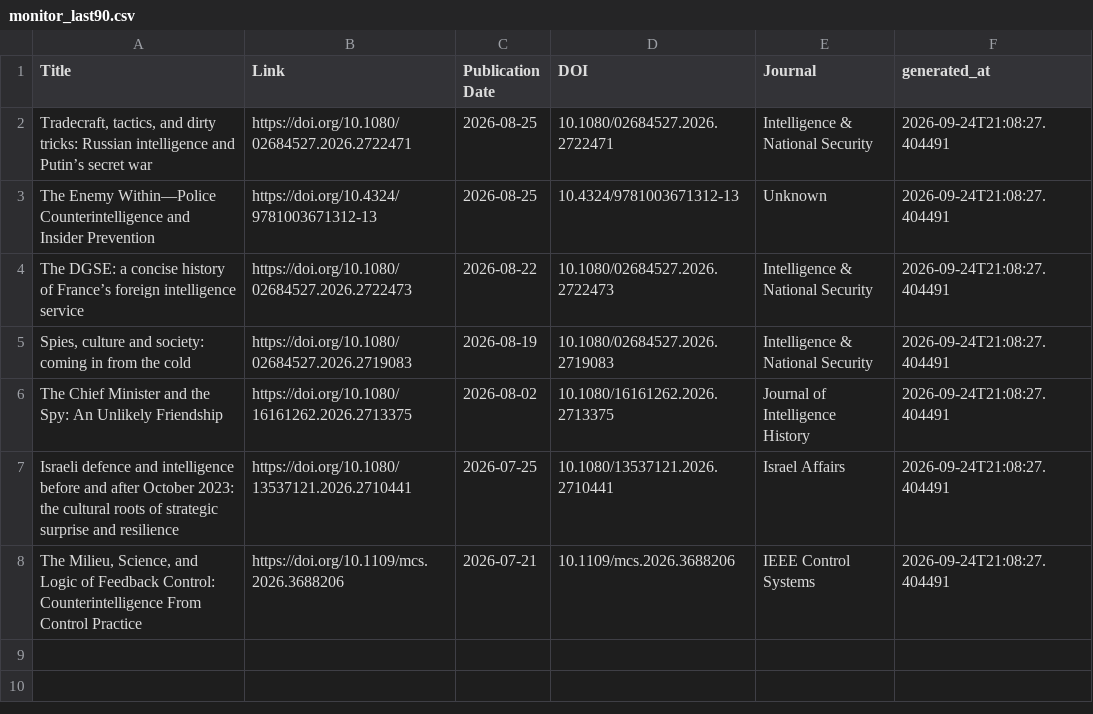
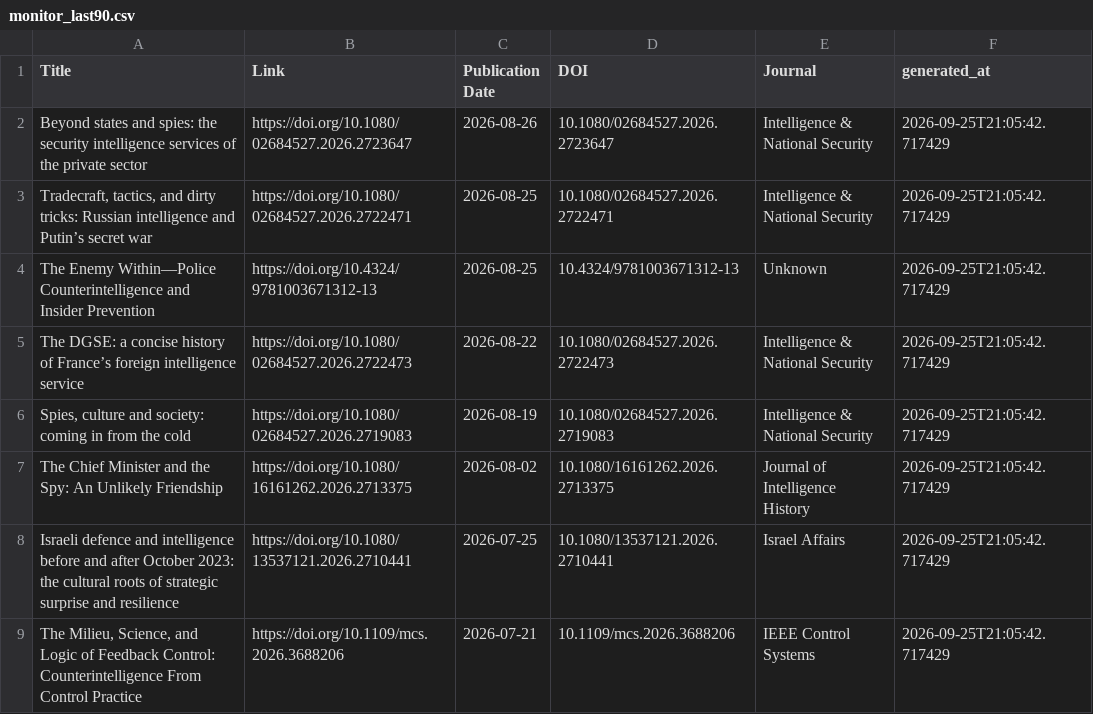
Before and after one commit to yusufaliozkan/zotero-intelligence-bibliography, a CSV file: monitor_last90.csv, drawn as a sheet.

Commit message:
Update monitor results

```diff
--- a/monitor_last90.csv
+++ b/monitor_last90.csv
@@ -1,8 +1,9 @@
 Title,Link,Publication Date,DOI,Journal,generated_at
-"Tradecraft, tactics, and dirty tricks: Russian intelligence and Putin’s secret war",https://doi.org/10.1080/02684527.2026.2722471,2026-08-25,10.1080/02684527.2026.2722471,Intelligence & National Security,2026-09-24T21:08:27.404491
-The Enemy Within—Police Counterintelligence and Insider Prevention,https://doi.org/10.4324/9781003671312-13,2026-08-25,10.4324/9781003671312-13,Unknown,2026-09-24T21:08:27.404491
-The DGSE: a concise history of France’s foreign intelligence service,https://doi.org/10.1080/02684527.2026.2722473,2026-08-22,10.1080/02684527.2026.2722473,Intelligence & National Security,2026-09-24T21:08:27.404491
-"Spies, culture and society: coming in from the cold",https://doi.org/10.1080/02684527.2026.2719083,2026-08-19,10.1080/02684527.2026.2719083,Intelligence & National Security,2026-09-24T21:08:27.404491
-The Chief Minister and the Spy: An Unlikely Friendship,https://doi.org/10.1080/16161262.2026.2713375,2026-08-02,10.1080/16161262.2026.2713375,Journal of Intelligence History,2026-09-24T21:08:27.404491
-Israeli defence and intelligence before and after October 2023: the cultural roots of strategic surprise and resilience,https://doi.org/10.1080/13537121.2026.2710441,2026-07-25,10.1080/13537121.2026.2710441,Israel Affairs,2026-09-24T21:08:27.404491
-"The Milieu, Science, and Logic of Feedback Control: Counterintelligence From Control Practice",https://doi.org/10.1109/mcs.2026.3688206,2026-07-21,10.1109/mcs.2026.3688206,IEEE Control Systems,2026-09-24T21:08:27.404491
+Beyond states and spies: the security intelligence services of the private sector,https://doi.org/10.1080/02684527.2026.2723647,2026-08-26,10.1080/02684527.2026.2723647,Intelligence & National Security,2026-09-25T21:05:42.717429
+"Tradecraft, tactics, and dirty tricks: Russian intelligence and Putin’s secret war",https://doi.org/10.1080/02684527.2026.2722471,2026-08-25,10.1080/02684527.2026.2722471,Intelligence & National Security,2026-09-25T21:05:42.717429
+The Enemy Within—Police Counterintelligence and Insider Prevention,https://doi.org/10.4324/9781003671312-13,2026-08-25,10.4324/9781003671312-13,Unknown,2026-09-25T21:05:42.717429
+The DGSE: a concise history of France’s foreign intelligence service,https://doi.org/10.1080/02684527.2026.2722473,2026-08-22,10.1080/02684527.2026.2722473,Intelligence & National Security,2026-09-25T21:05:42.717429
+"Spies, culture and society: coming in from the cold",https://doi.org/10.1080/02684527.2026.2719083,2026-08-19,10.1080/02684527.2026.2719083,Intelligence & National Security,2026-09-25T21:05:42.717429
+The Chief Minister and the Spy: An Unlikely Friendship,https://doi.org/10.1080/16161262.2026.2713375,2026-08-02,10.1080/16161262.2026.2713375,Journal of Intelligence History,2026-09-25T21:05:42.717429
+Israeli defence and intelligence before and after October 2023: the cultural roots of strategic surprise and resilience,https://doi.org/10.1080/13537121.2026.2710441,2026-07-25,10.1080/13537121.2026.2710441,Israel Affairs,2026-09-25T21:05:42.717429
+"The Milieu, Science, and Logic of Feedback Control: Counterintelligence From Control Practice",https://doi.org/10.1109/mcs.2026.3688206,2026-07-21,10.1109/mcs.2026.3688206,IEEE Control Systems,2026-09-25T21:05:42.717429
```
Also changed, not shown: monitor_last30.csv, monitor_podcasts.csv, 1 other file.
